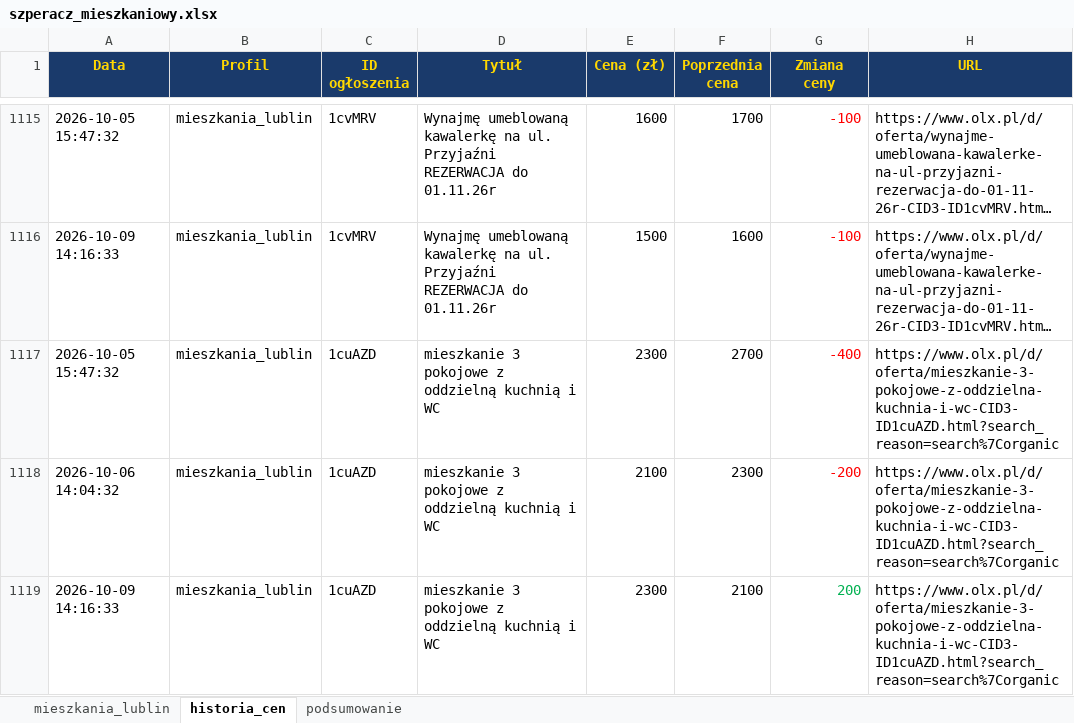
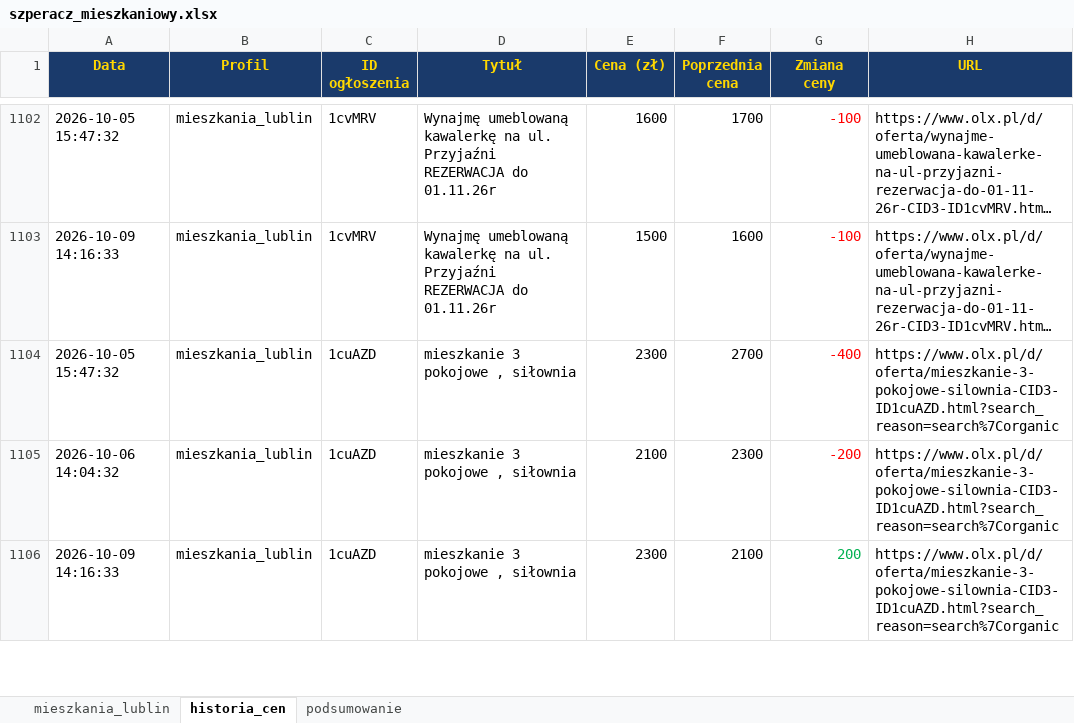
Before and after one commit to Bonaventura-EW/SZPERACZ-MIESZKANIOWY, an Excel workbook: data/szperacz_mieszkaniowy.xlsx, sheet historia_cen, drawn as a sheet; only a part is shown, gaps mark what is left out; long unchanged cells end in …; values as stored, in another font and other column widths than the file's, no borders; addresses are those after the commit; the diff covers the shown part only; the diff names each change by its address in the sheet, - before the commit and + after, or states it on an @@ line.

```diff
--- a/data/szperacz_mieszkaniowy.xlsx (sheet historia_cen)
+++ b/data/szperacz_mieszkaniowy.xlsx (sheet historia_cen)
-D1104:D1106 (Tytuł): mieszkanie 3 pokojowe z oddzielną kuchnią i WC
+D1104:D1106 (Tytuł): mieszkanie 3 pokojowe , siłownia
-H1104:H1106 (URL): https://www.olx.pl/d/oferta/mieszkanie-3-pokojowe-z-oddzielna-kuchnia-i-wc-CID3-ID1cuAZD.html?search_reason=search%7Corganic
+H1104:H1106 (URL): https://www.olx.pl/d/oferta/mieszkanie-3-pokojowe-silownia-CID3-ID1cuAZD.html?search_reason=search%7Corganic
```
Also changed, not shown: 10 added rows, 14 removed rows and 39 edited cells elsewhere in this sheet, sheet mieszkania_lublin, sheet podsumowanie, 4 other files.
